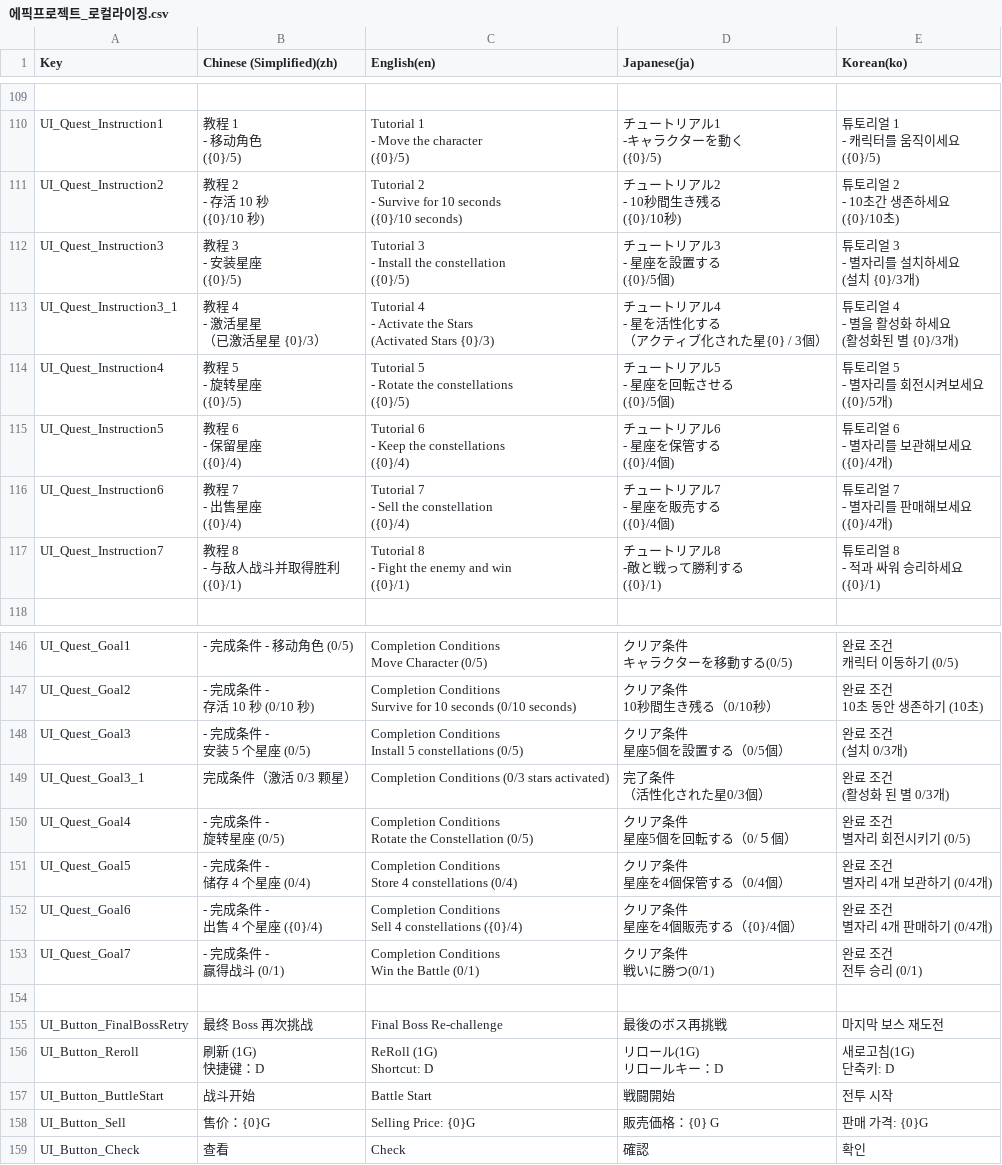
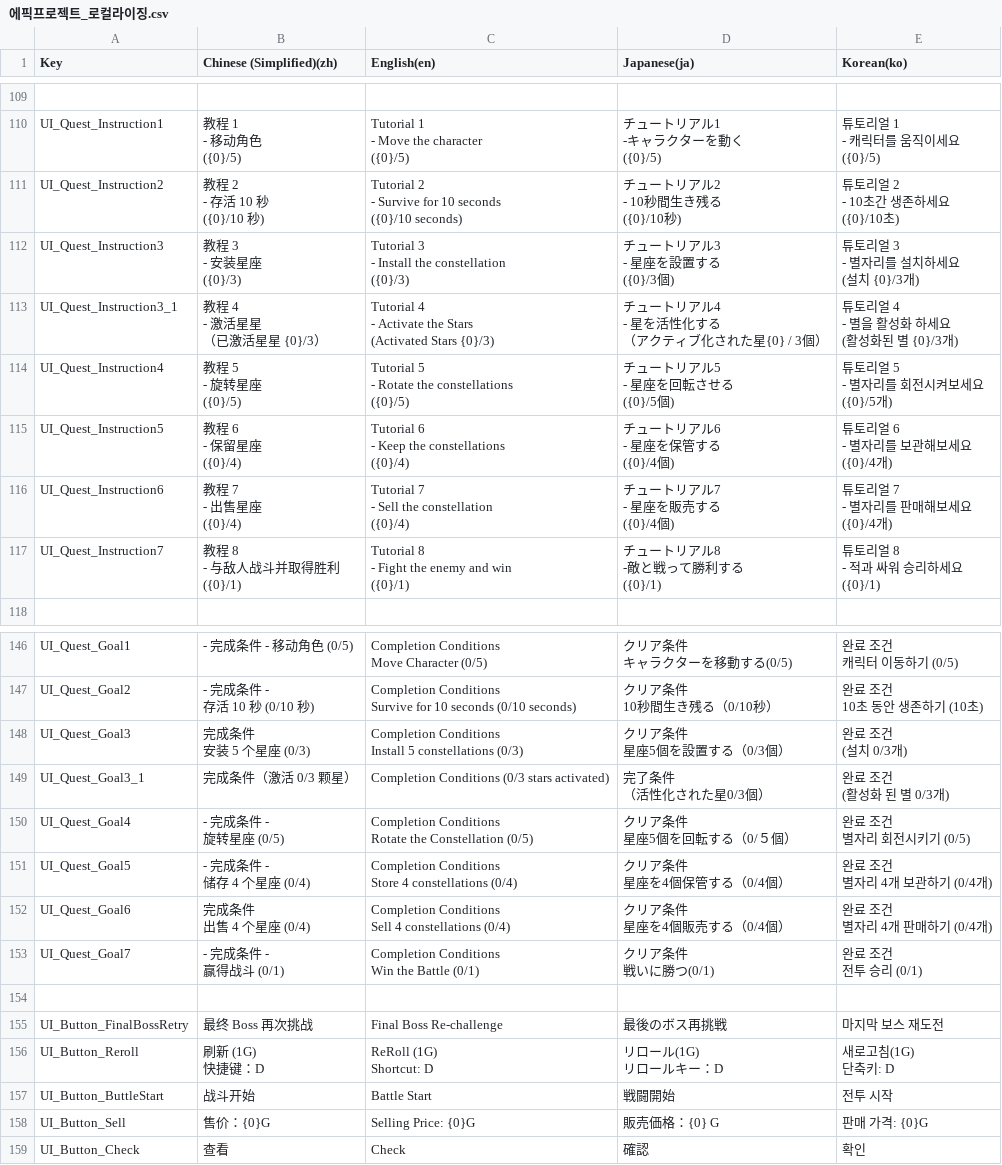
Before and after one commit to withdongyeong/EpicProject_Team1, a CSV file: Assets/@Cosmos/Localization/TextCSV/에픽프로젝트_로컬라이징.csv, drawn as a sheet; only a part is shown, gaps mark what is left out; ↵ is a line break in a cell; the diff names each change by its address in the sheet, - before the commit and + after, or states it on an @@ line.

```diff
--- a/Assets/@Cosmos/Localization/TextCSV/에픽프로젝트_로컬라이징.csv
+++ b/Assets/@Cosmos/Localization/TextCSV/에픽프로젝트_로컬라이징.csv
-B112 (Chinese (Simplified)(zh)): 教程 3 ↵ - 安装星座 ↵ ({0}/5)
+B112 (Chinese (Simplified)(zh)): 教程 3 ↵ - 安装星座 ↵ ({0}/3)
-C112 (English(en)): …the constellation ↵ ({0}/5)
+C112 (English(en)): …the constellation ↵ ({0}/3)
-D112 (Japanese(ja)): チュートリアル3 ↵ - 星座を設置する ↵ ({0}/5個)
+D112 (Japanese(ja)): チュートリアル3 ↵ - 星座を設置する ↵ ({0}/3個)
-B148 (Chinese (Simplified)(zh)): - 完成条件 - ↵ 安装 5 个星座 (0/5)
+B148 (Chinese (Simplified)(zh)): 完成条件 ↵ 安装 5 个星座 (0/3)
-C148 (English(en)): …5 constellations (0/5)
+C148 (English(en)): …5 constellations (0/3)
-D148 (Japanese(ja)): クリア条件 ↵ 星座5個を設置する（0/5個）
+D148 (Japanese(ja)): クリア条件 ↵ 星座5個を設置する（0/3個）
-B152 (Chinese (Simplified)(zh)): - 完成条件 - ↵ 出售 4 个星座 ({0}/4)
+B152 (Chinese (Simplified)(zh)): 完成条件 ↵ 出售 4 个星座 (0/4)
-C152 (English(en)): …4 constellations ({0}/4)
+C152 (English(en)): …4 constellations (0/4)
-D152 (Japanese(ja)): クリア条件 ↵ 星座を4個販売する（{0}/4個）
+D152 (Japanese(ja)): クリア条件 ↵ 星座を4個販売する（0/4個）
```
Also changed, not shown: 12 other files.
